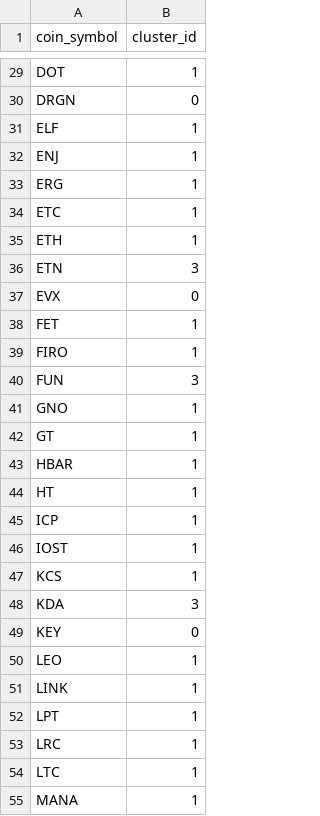
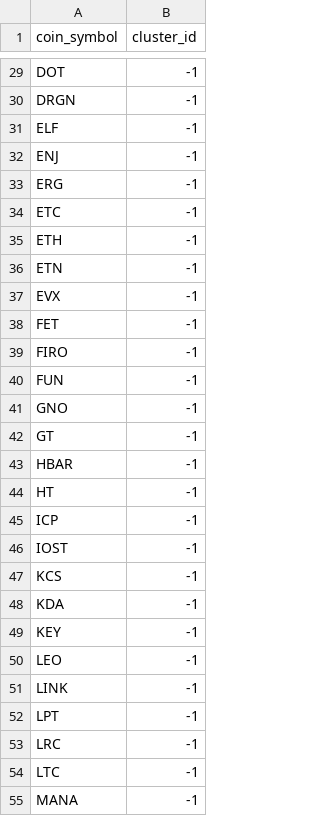
Before and after one commit to Aar2284/Crypto_Genome, a CSV file: backend/ML/genome_clusters.csv, drawn as a sheet; only a part is shown, gaps mark what is left out; the diff covers the shown part only; the diff names each change by its address in the sheet, - before the commit and + after, or states it on an @@ line.

```diff
--- a/backend/ML/genome_clusters.csv
+++ b/backend/ML/genome_clusters.csv
-B29 (cluster_id): 1
+B29 (cluster_id): -1
-B30 (cluster_id): 0
+B30 (cluster_id): -1
-B31:B35 (cluster_id): 1
+B31:B35 (cluster_id): -1
-B36 (cluster_id): 3
+B36 (cluster_id): -1
-B37 (cluster_id): 0
+B37 (cluster_id): -1
-B38:B39 (cluster_id): 1
+B38:B39 (cluster_id): -1
-B40 (cluster_id): 3
+B40 (cluster_id): -1
-B41:B47 (cluster_id): 1
+B41:B47 (cluster_id): -1
-B48 (cluster_id): 3
+B48 (cluster_id): -1
-B49 (cluster_id): 0
+B49 (cluster_id): -1
-B50:B55 (cluster_id): 1
+B50:B55 (cluster_id): -1
```
Also changed, not shown: 68 edited cells elsewhere in this file, 1 other file.
